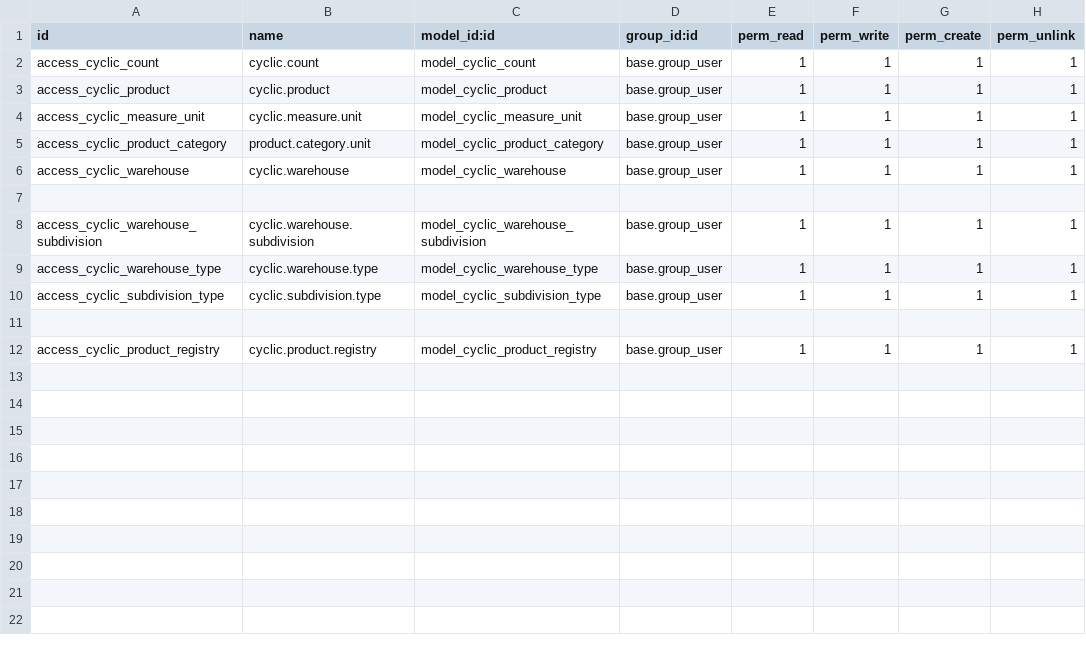
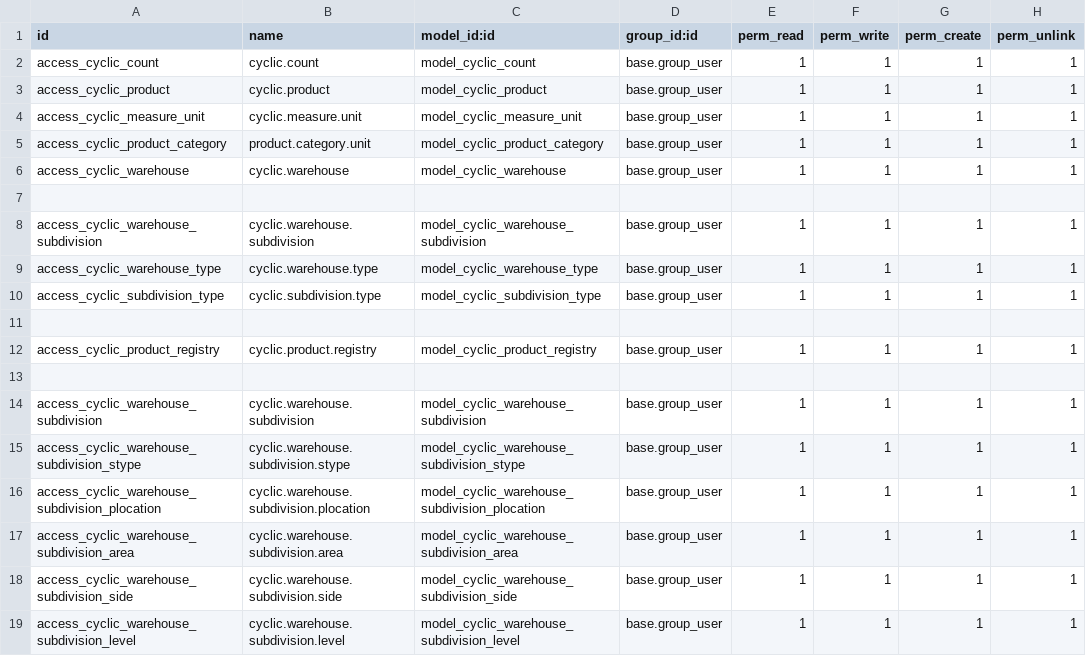
Before and after one commit to porrasmdz/odoo-cyclic_count, a CSV file: addons/cyclic_count/security/ir.model.access.csv, drawn as a sheet.

```diff
--- a/addons/cyclic_count/security/ir.model.access.csv
+++ b/addons/cyclic_count/security/ir.model.access.csv
@@ -12 +12,8 @@ access_cyclic_subdivision_type,cyclic.subdivision.type,model_cyclic_subdivision_
 access_cyclic_product_registry,cyclic.product.registry,model_cyclic_product_registry,base.group_user,1,1,1,1
+
+access_cyclic_warehouse_subdivision,cyclic.warehouse.subdivision,model_cyclic_warehouse_subdivision,base.group_user,1,1,1,1
+access_cyclic_warehouse_subdivision_stype,cyclic.warehouse.subdivision.stype,model_cyclic_warehouse_subdivision_stype,base.group_user,1,1,1,1
+access_cyclic_warehouse_subdivision_plocation,cyclic.warehouse.subdivision.plocation,model_cyclic_warehouse_subdivision_plocation,base.group_user,1,1,1,1
+access_cyclic_warehouse_subdivision_area,cyclic.warehouse.subdivision.area,model_cyclic_warehouse_subdivision_area,base.group_user,1,1,1,1
+access_cyclic_warehouse_subdivision_side,cyclic.warehouse.subdivision.side,model_cyclic_warehouse_subdivision_side,base.group_user,1,1,1,1
+access_cyclic_warehouse_subdivision_level,cyclic.warehouse.subdivision.level,model_cyclic_warehouse_subdivision_level,base.group_user,1,1,1,1
```
Also changed, not shown: 9 other files.
